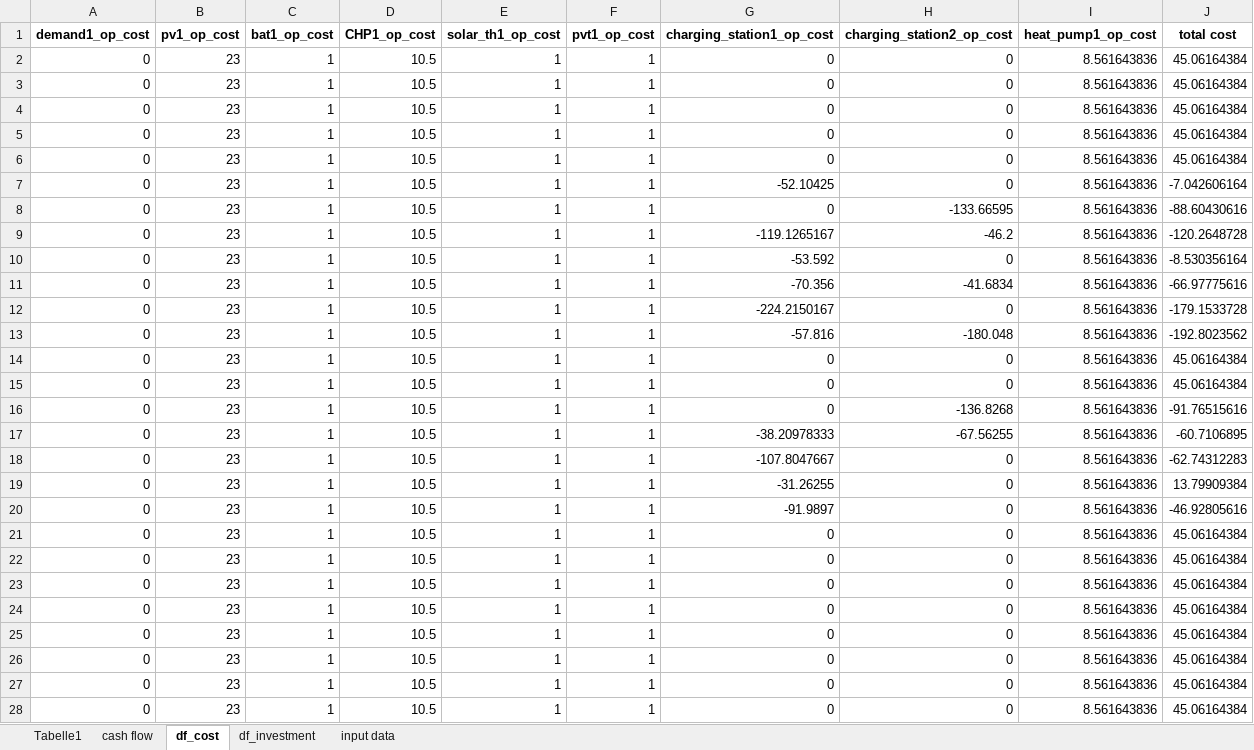
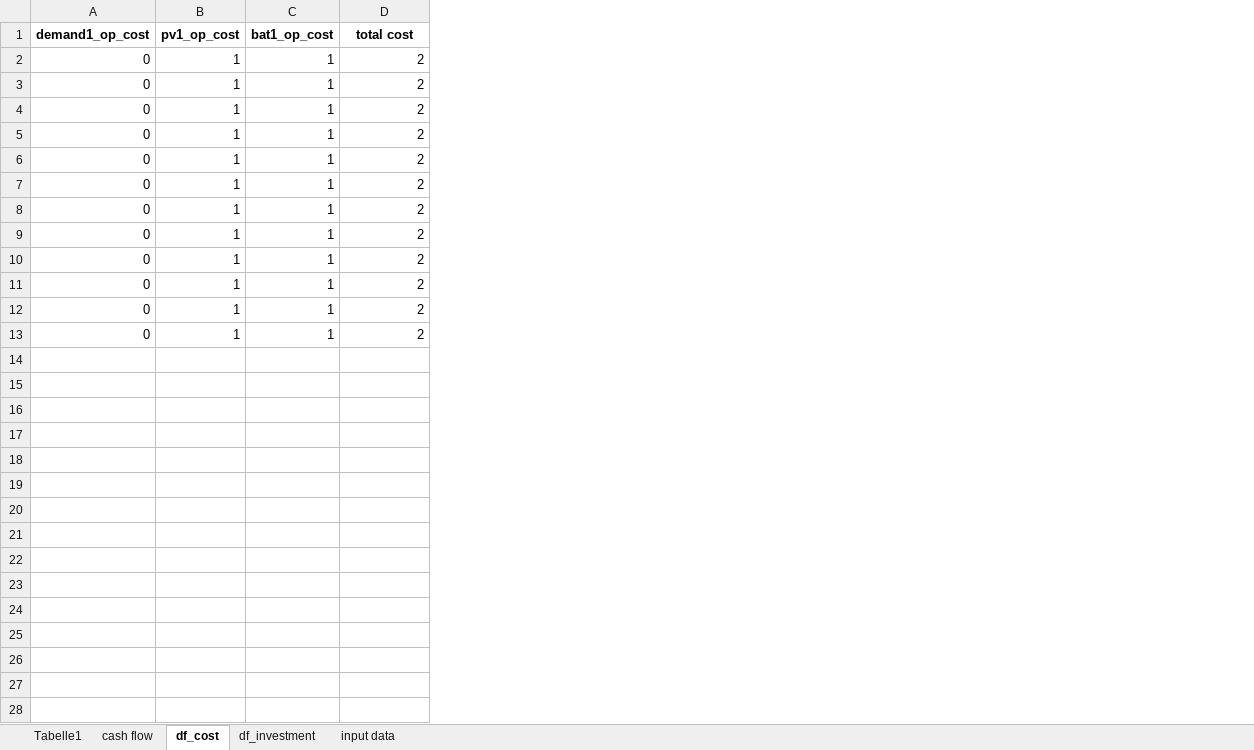
Before and after one commit to christianLeomil/masterthesis, an Excel workbook: output/df_financial_data.xlsx, sheet df_cost, drawn as a sheet; only a part is shown; values as stored, in another font and other column widths than the file's, no borders; removed rows and columns are numbered as before the commit, all else as after; the diff covers the shown part only; the diff names each change by its address in the sheet, - before the commit and + after, or states it on an @@ line.

```diff
--- a/output/df_financial_data.xlsx (sheet df_cost)
+++ b/output/df_financial_data.xlsx (sheet df_cost)
-column D (CHP1_op_cost), rows 2-13: all 10.5
-column E (solar_th1_op_cost), rows 2-13: all 1
-column F (pvt1_op_cost), rows 2-13: all 1
-column G (charging_station1_op_cost), rows 2-13: 0 | 0 | 0 | 0 | 0 | -52.10425 | 0 | -119.1265167 | -53.592 | -70.356 | -224.2150167 | -57.816
-column H (charging_station2_op_cost), rows 2-13: 0 | 0 | 0 | 0 | 0 | 0 | -133.66595 | -46.2 | 0 | -41.6834 | 0 | -180.048
-column I (heat_pump1_op_cost), rows 2-13: all 8.561643836
-B2:B13 (pv1_op_cost): 23
+B2:B13 (pv1_op_cost): 1
-D2:D6 (total cost): 45.06164384
+D2:D6 (total cost): 2
-D7 (total cost): -7.042606164
+D7 (total cost): 2
-D8 (total cost): -88.60430616
+D8 (total cost): 2
-D9 (total cost): -120.2648728
+D9 (total cost): 2
-D10 (total cost): -8.530356164
+D10 (total cost): 2
-D11 (total cost): -66.97775616
+D11 (total cost): 2
-D12 (total cost): -179.1533728
+D12 (total cost): 2
-D13 (total cost): -192.8023562
+D13 (total cost): 2
-row 14: 0 | 23 | 1 | 10.5 | 1 | 1 | 0 | 0 | 8.561643836 | 45.06164384
-row 15: 0 | 23 | 1 | 10.5 | 1 | 1 | 0 | 0 | 8.561643836 | 45.06164384
-row 16: 0 | 23 | 1 | 10.5 | 1 | 1 | 0 | -136.8268 | 8.561643836 | -91.76515616
-row 17: 0 | 23 | 1 | 10.5 | 1 | 1 | -38.20978333 | -67.56255 | 8.561643836 | -60.7106895
-row 18: 0 | 23 | 1 | 10.5 | 1 | 1 | -107.8047667 | 0 | 8.561643836 | -62.74312283
-row 19: 0 | 23 | 1 | 10.5 | 1 | 1 | -31.26255 | 0 | 8.561643836 | 13.79909384
-row 20: 0 | 23 | 1 | 10.5 | 1 | 1 | -91.9897 | 0 | 8.561643836 | -46.92805616
-row 21: 0 | 23 | 1 | 10.5 | 1 | 1 | 0 | 0 | 8.561643836 | 45.06164384
-row 22: 0 | 23 | 1 | 10.5 | 1 | 1 | 0 | 0 | 8.561643836 | 45.06164384
-row 23: 0 | 23 | 1 | 10.5 | 1 | 1 | 0 | 0 | 8.561643836 | 45.06164384
-row 24: 0 | 23 | 1 | 10.5 | 1 | 1 | 0 | 0 | 8.561643836 | 45.06164384
-row 25: 0 | 23 | 1 | 10.5 | 1 | 1 | 0 | 0 | 8.561643836 | 45.06164384
-row 26: 0 | 23 | 1 | 10.5 | 1 | 1 | 0 | 0 | 8.561643836 | 45.06164384
-row 27: 0 | 23 | 1 | 10.5 | 1 | 1 | 0 | 0 | 8.561643836 | 45.06164384
-row 28: 0 | 23 | 1 | 10.5 | 1 | 1 | 0 | 0 | 8.561643836 | 45.06164384
```
Also changed, not shown: 72 removed rows elsewhere in this sheet, sheet input data, sheet df_investment, sheet cash flow, input/df_input.xlsx, output/df_aux.xlsx, 21 other files.
